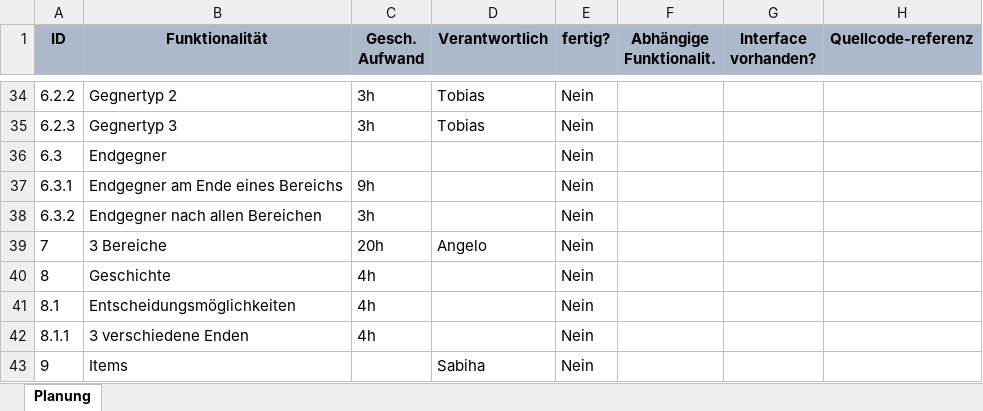
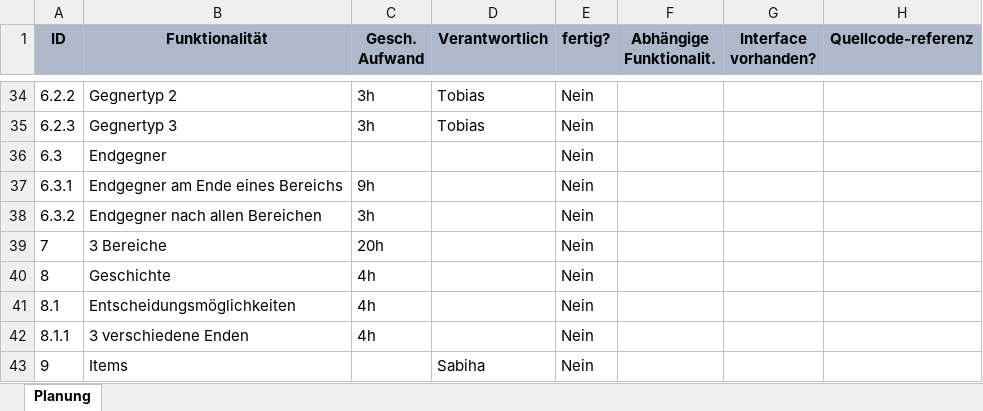
Before and after one commit to leifii/sep3, an Excel workbook: Spiel/Spezifikation/Funktionalitätsliste.xlsx, sheet Planung, drawn as a sheet; only a part is shown, gaps mark what is left out; values as stored, in another font and other column widths than the file's, no borders; the diff covers the shown part only; the diff names each change by its address in the sheet, - before the commit and + after, or states it on an @@ line.

```diff
--- a/Spiel/Spezifikation/Funktionalitätsliste.xlsx (sheet Planung)
+++ b/Spiel/Spezifikation/Funktionalitätsliste.xlsx (sheet Planung)
-D39 (Verantwortlich): Angelo
+D39 (Verantwortlich): (empty)
```
Also changed, not shown: 5 added rows and 11 edited cells elsewhere in this sheet.
